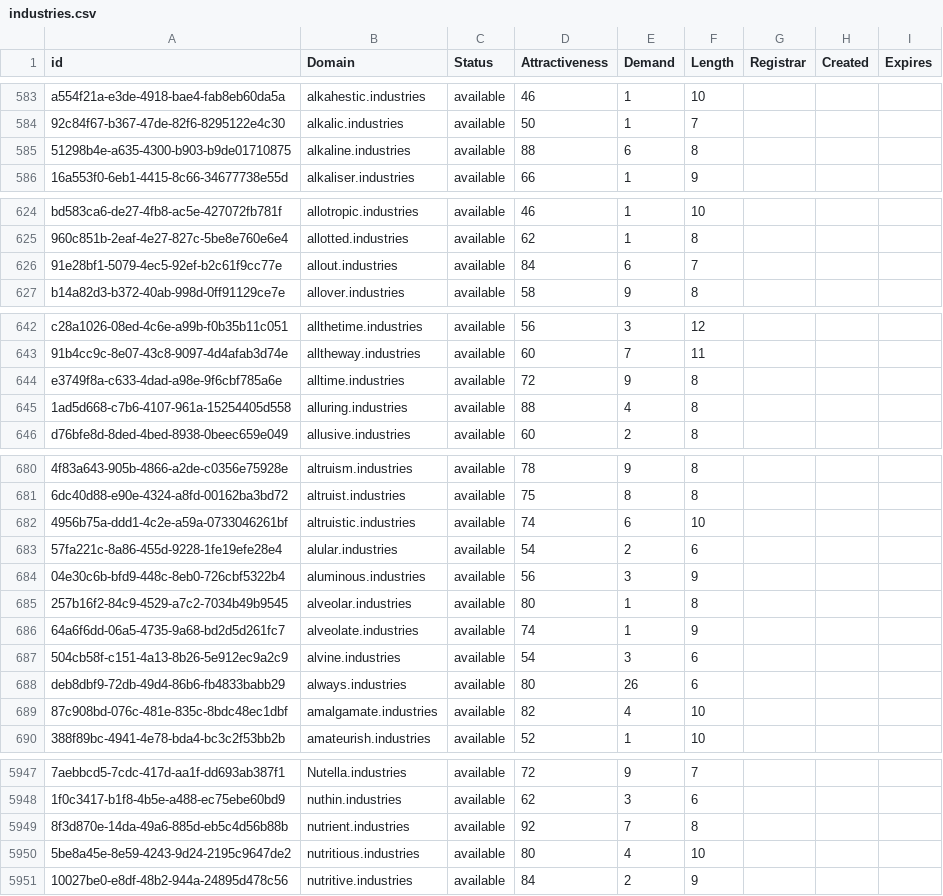
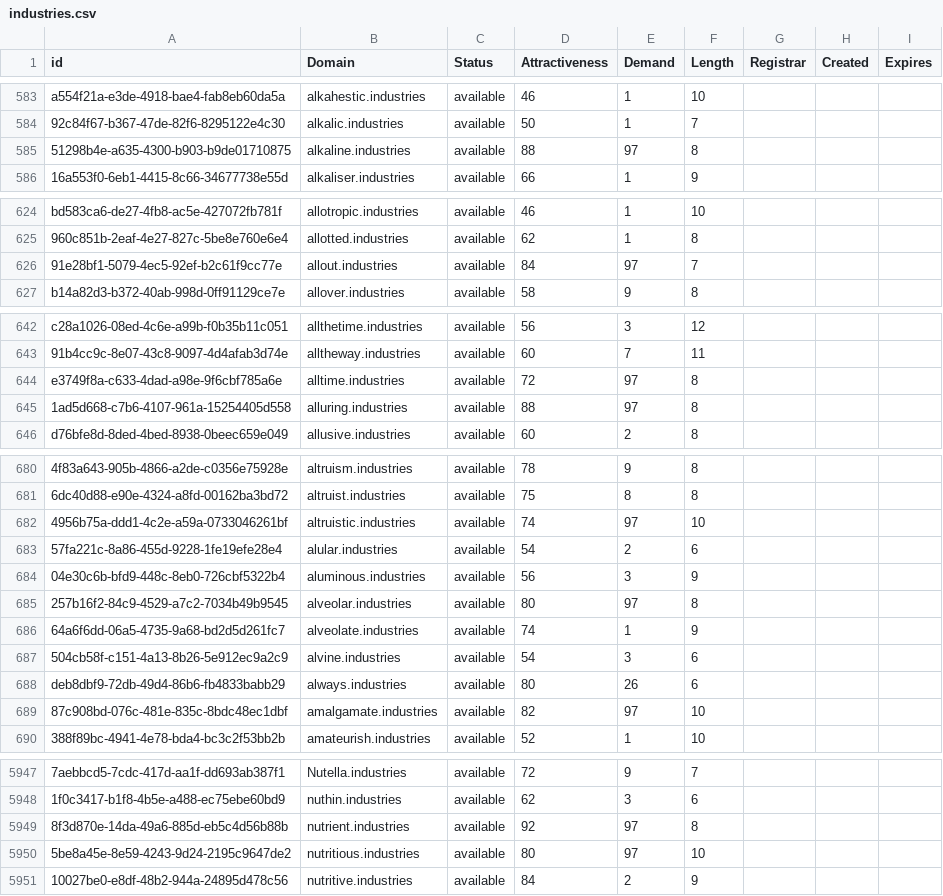
Before and after one commit to UniqueDomains/industries-oneword-domains, a CSV file: industries.csv, drawn as a sheet; only a part is shown, gaps mark what is left out; the diff covers the shown part only; the diff names each change by its address in the sheet, - before the commit and + after, or states it on an @@ line.

```diff
--- a/industries.csv
+++ b/industries.csv
-E585 (Demand): 6
+E585 (Demand): 97
-E626 (Demand): 6
+E626 (Demand): 97
-E644 (Demand): 9
+E644 (Demand): 97
-E645 (Demand): 4
+E645 (Demand): 97
-E682 (Demand): 6
+E682 (Demand): 97
-E685 (Demand): 1
+E685 (Demand): 97
-E689 (Demand): 4
+E689 (Demand): 97
-E5949 (Demand): 7
+E5949 (Demand): 97
-E5950 (Demand): 4
+E5950 (Demand): 97
```
Also changed, not shown: 44 edited cells elsewhere in this file, 1 other file.
